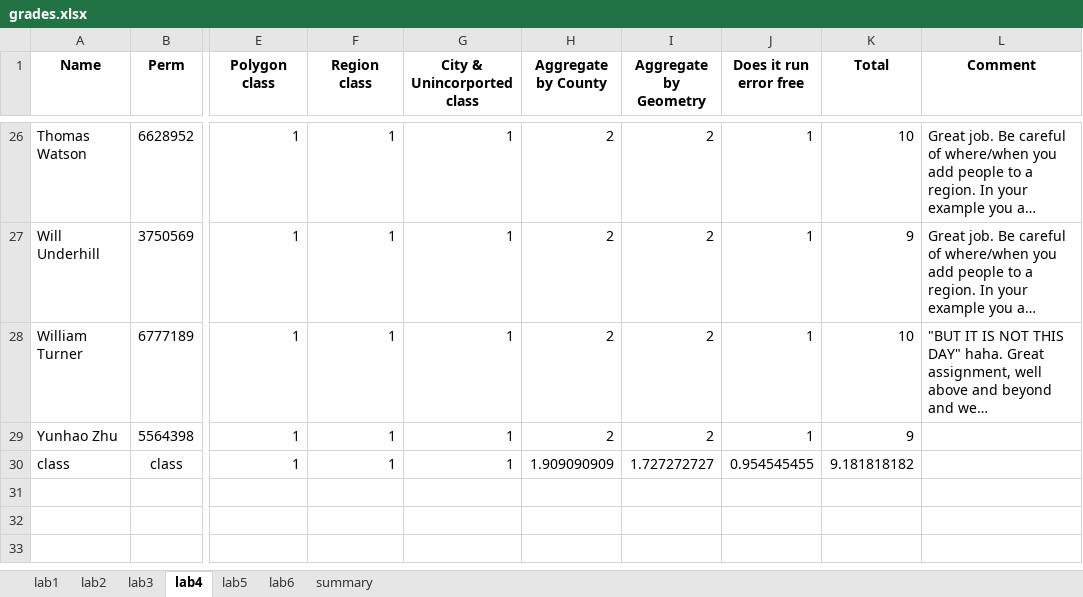
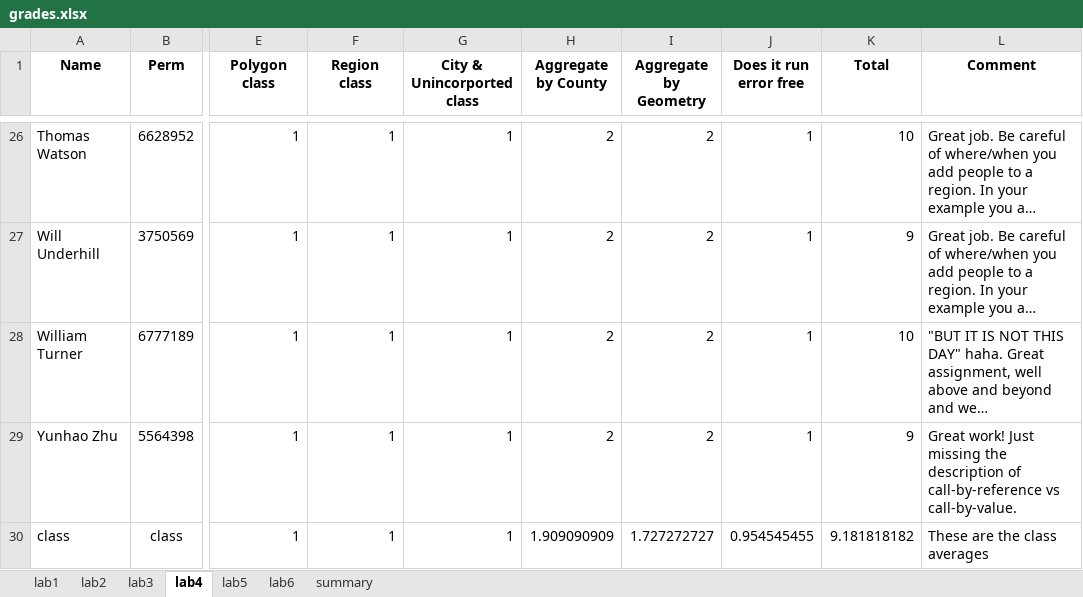
Before and after one commit to mikejohnson51/geog178, an Excel workbook: inst/geog178_gradebook_2020/data/grades.xlsx, sheet lab4, drawn as a sheet; only a part is shown, gaps mark what is left out; long unchanged cells end in …; values as stored, in another font and other column widths than the file's, no borders; the diff names each change by its address in the sheet, - before the commit and + after, or states it on an @@ line.

```diff
--- a/inst/geog178_gradebook_2020/data/grades.xlsx (sheet lab4)
+++ b/inst/geog178_gradebook_2020/data/grades.xlsx (sheet lab4)
-L29 (Comment): (empty)
+L29 (Comment): Great work! Just missing the description of call-by-reference vs call-by-value.
-L30 (Comment): (empty)
+L30 (Comment): These are the class averages
```
Also changed, not shown: sheet lab5, 5 other files.
